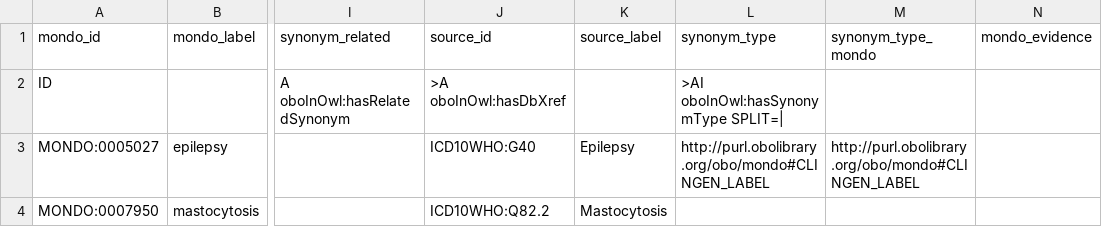
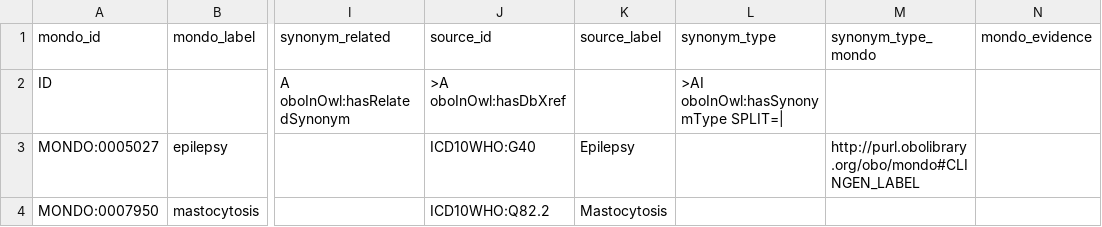
Before and after one commit to monarch-initiative/mondo-ingest, a TSV file: src/ontology/reports/icd10who.synonyms.confirmed.robot.tsv, drawn as a sheet; only a part is shown, gaps mark what is left out; the diff names each change by its address in the sheet, - before the commit and + after, or states it on an @@ line.

```diff
--- a/src/ontology/reports/icd10who.synonyms.confirmed.robot.tsv
+++ b/src/ontology/reports/icd10who.synonyms.confirmed.robot.tsv
-L3 (synonym_type): http://purl.obolibrary.org/obo/mondo#CLINGEN_LABEL
+L3 (synonym_type): (empty)
```
Also changed, not shown: src/ontology/reports/icd10cm.synonyms.added.robot.tsv, src/ontology/reports/icd10cm.synonyms.updated.robot.tsv, 16 other files.
